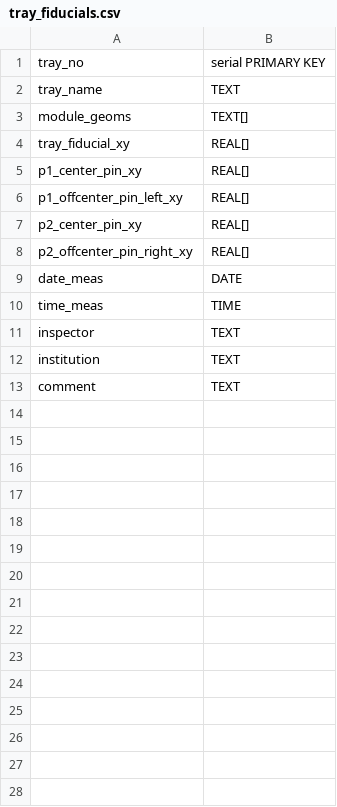
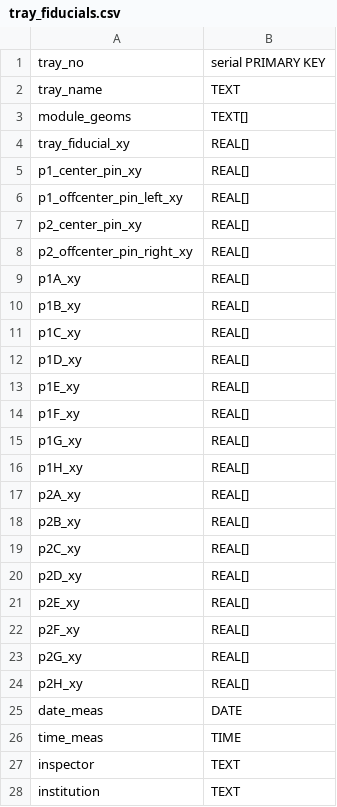
Before and after one commit to cmu-hgc-mac/HGC_DB_postgres, a CSV file: dbase_info/postgres_tables/tray_fiducials.csv, drawn as a sheet; only a part is shown; the shorter side is filled out with more unchanged rows; the diff names each change by its address in the sheet, - before the commit and + after, or states it on an @@ line.

Commit message:
Update tray_fiducials.csv

```diff
--- a/dbase_info/postgres_tables/tray_fiducials.csv
+++ b/dbase_info/postgres_tables/tray_fiducials.csv
+row 9: p1A_xy | REAL[]
+row 10: p1B_xy | REAL[]
+row 11: p1C_xy | REAL[]
+row 12: p1D_xy | REAL[]
+row 13: p1E_xy | REAL[]
+row 14: p1F_xy | REAL[]
+row 15: p1G_xy | REAL[]
+row 16: p1H_xy | REAL[]
+row 17: p2A_xy | REAL[]
+row 18: p2B_xy | REAL[]
+row 19: p2C_xy | REAL[]
+row 20: p2D_xy | REAL[]
+row 21: p2E_xy | REAL[]
+row 22: p2F_xy | REAL[]
+row 23: p2G_xy | REAL[]
+row 24: p2H_xy | REAL[]
```
